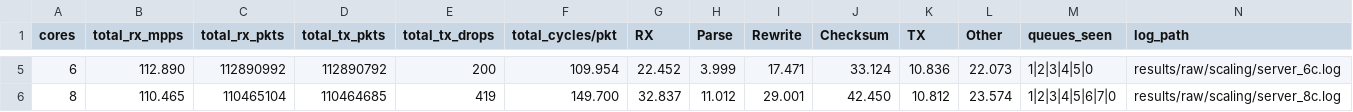
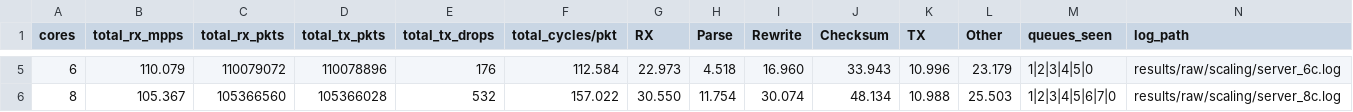
Before and after one commit to zc579/ECE6960-User-Space-Networking-Stack-Beyond-400G, a CSV file: results/processed/100g_scaling_stage_cycles_summary.csv, drawn as a sheet; only a part is shown, gaps mark what is left out; the diff covers the shown part only.

Commit message:
checksum outcome

```diff
--- a/results/processed/100g_scaling_stage_cycles_summary.csv
+++ b/results/processed/100g_scaling_stage_cycles_summary.csv
@@ -5,2 +5,2 @@ cores,total_rx_mpps,total_rx_pkts,total_tx_pkts,total_tx_drops,total_cycles/pkt,
-6,112.890,112890992,112890792,200,109.954,22.452,3.999,17.471,33.124,10.836,22.073,1|2|3|4|5|0,results/raw/scaling/server_6c.log
-8,110.465,110465104,110464685,419,149.700,32.837,11.012,29.001,42.450,10.812,23.574,1|2|3|4|5|6|7|0,results/raw/scaling/server_8c.log
+6,110.079,110079072,110078896,176,112.584,22.973,4.518,16.960,33.943,10.996,23.179,1|2|3|4|5|0,results/raw/scaling/server_6c.log
+8,105.367,105366560,105366028,532,157.022,30.550,11.754,30.074,48.134,10.988,25.503,1|2|3|4|5|6|7|0,results/raw/scaling/server_8c.log
```
Also changed, not shown: 25 edited cells elsewhere in this file, 4 other files.
